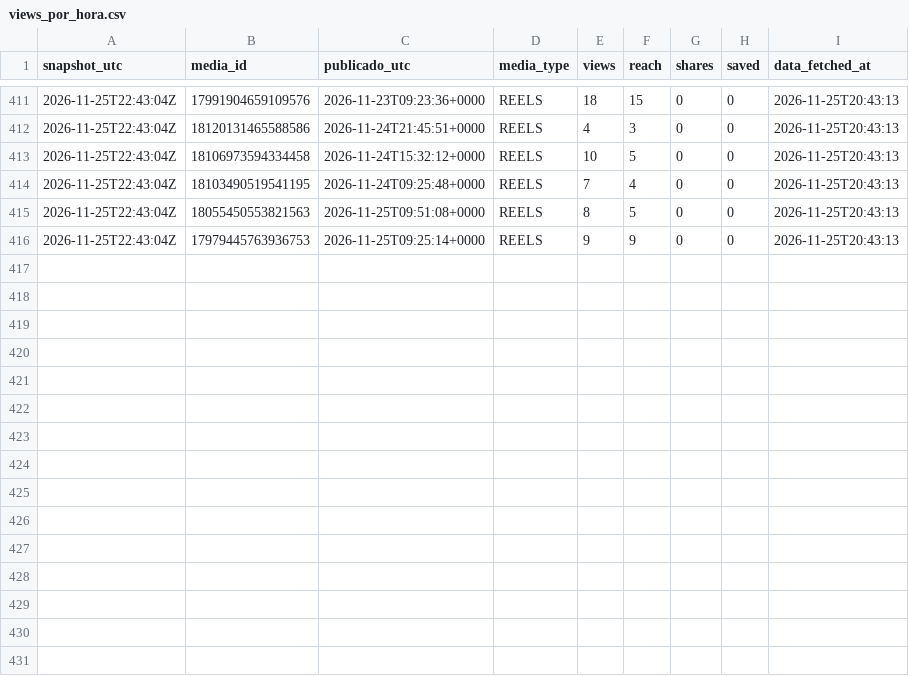
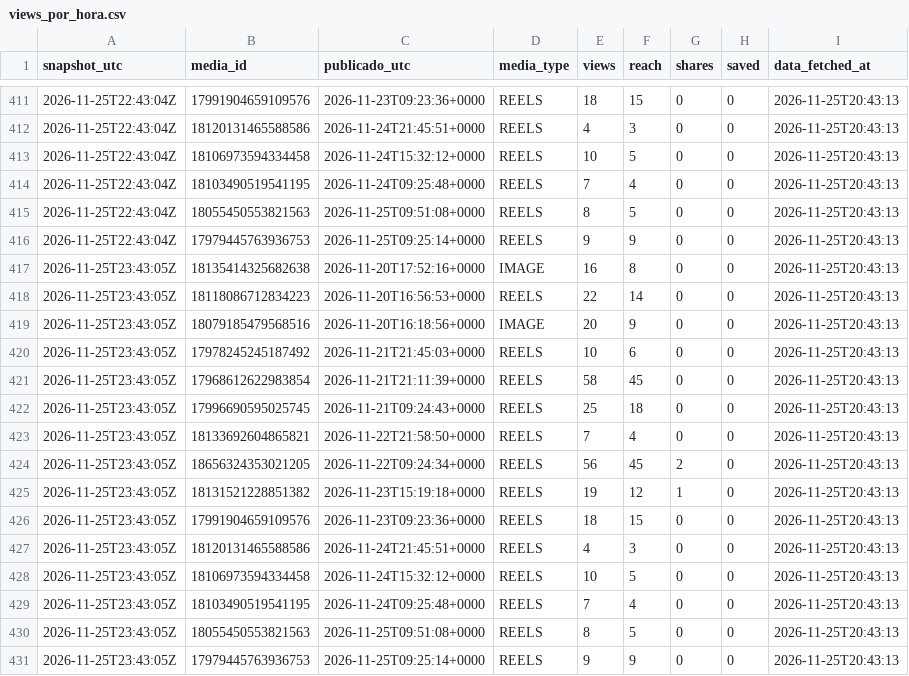
Before and after one commit to aum-oss/instagram-posts, a CSV file: metricas/views_por_hora.csv, drawn as a sheet; only a part is shown, gaps mark what is left out; the diff names each change by its address in the sheet, - before the commit and + after, or states it on an @@ line.

```diff
--- a/metricas/views_por_hora.csv
+++ b/metricas/views_por_hora.csv
+row 417: 2026-11-25T23:43:05Z | 18135414325682638 | 2026-11-20T17:52:16+0000 | IMAGE | 16 | 8 | 0 | 0 | 2026-11-25T20:43:13
+row 418: 2026-11-25T23:43:05Z | 18118086712834223 | 2026-11-20T16:56:53+0000 | REELS | 22 | 14 | 0 | 0 | 2026-11-25T20:43:13
+row 419: 2026-11-25T23:43:05Z | 18079185479568516 | 2026-11-20T16:18:56+0000 | IMAGE | 20 | 9 | 0 | 0 | 2026-11-25T20:43:13
+row 420: 2026-11-25T23:43:05Z | 17978245245187492 | 2026-11-21T21:45:03+0000 | REELS | 10 | 6 | 0 | 0 | 2026-11-25T20:43:13
+row 421: 2026-11-25T23:43:05Z | 17968612622983854 | 2026-11-21T21:11:39+0000 | REELS | 58 | 45 | 0 | 0 | 2026-11-25T20:43:13
+row 422: 2026-11-25T23:43:05Z | 17996690595025745 | 2026-11-21T09:24:43+0000 | REELS | 25 | 18 | 0 | 0 | 2026-11-25T20:43:13
+row 423: 2026-11-25T23:43:05Z | 18133692604865821 | 2026-11-22T21:58:50+0000 | REELS | 7 | 4 | 0 | 0 | 2026-11-25T20:43:13
+row 424: 2026-11-25T23:43:05Z | 18656324353021205 | 2026-11-22T09:24:34+0000 | REELS | 56 | 45 | 2 | 0 | 2026-11-25T20:43:13
+row 425: 2026-11-25T23:43:05Z | 18131521228851382 | 2026-11-23T15:19:18+0000 | REELS | 19 | 12 | 1 | 0 | 2026-11-25T20:43:13
+row 426: 2026-11-25T23:43:05Z | 17991904659109576 | 2026-11-23T09:23:36+0000 | REELS | 18 | 15 | 0 | 0 | 2026-11-25T20:43:13
+row 427: 2026-11-25T23:43:05Z | 18120131465588586 | 2026-11-24T21:45:51+0000 | REELS | 4 | 3 | 0 | 0 | 2026-11-25T20:43:13
+row 428: 2026-11-25T23:43:05Z | 18106973594334458 | 2026-11-24T15:32:12+0000 | REELS | 10 | 5 | 0 | 0 | 2026-11-25T20:43:13
+row 429: 2026-11-25T23:43:05Z | 18103490519541195 | 2026-11-24T09:25:48+0000 | REELS | 7 | 4 | 0 | 0 | 2026-11-25T20:43:13
+row 430: 2026-11-25T23:43:05Z | 18055450553821563 | 2026-11-25T09:51:08+0000 | REELS | 8 | 5 | 0 | 0 | 2026-11-25T20:43:13
+row 431: 2026-11-25T23:43:05Z | 17979445763936753 | 2026-11-25T09:25:14+0000 | REELS | 9 | 9 | 0 | 0 | 2026-11-25T20:43:13
```
Also changed, not shown: metricas/futestrelas2026_views_por_hora.csv.
